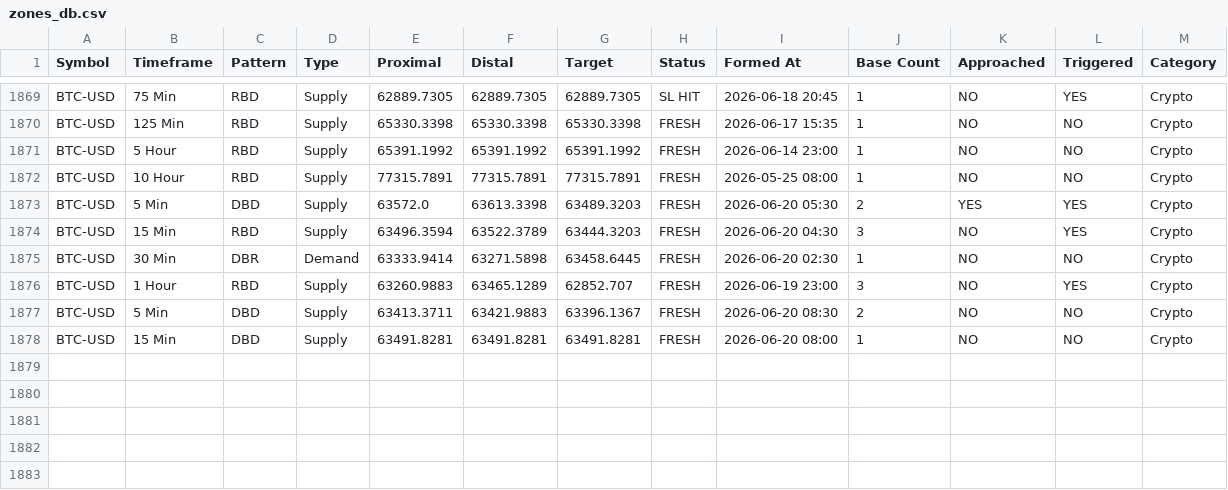
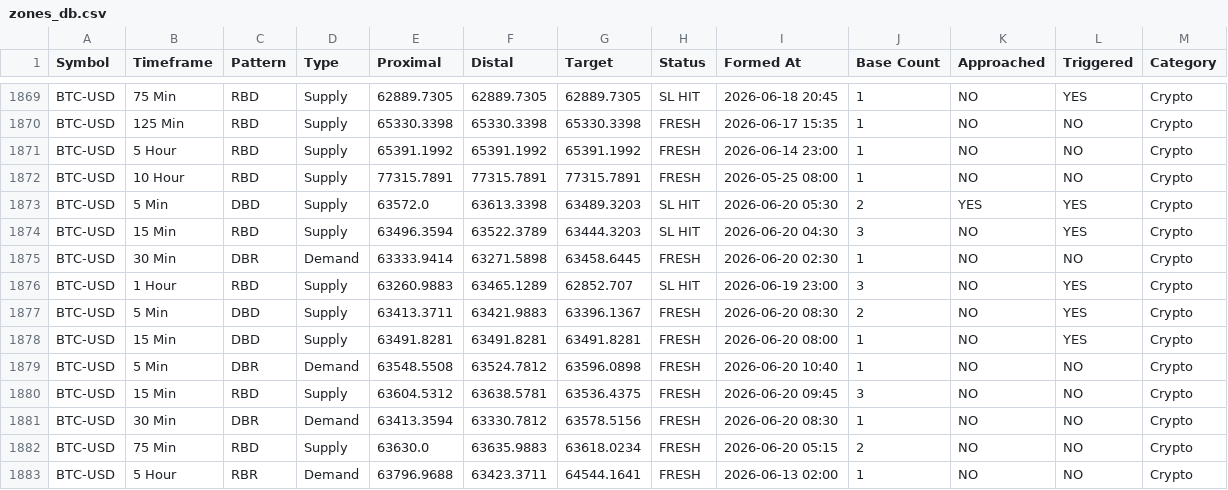
Before and after one commit to deepak99789/supply-demand-app, a CSV file: zones_db.csv, drawn as a sheet; only a part is shown, gaps mark what is left out.

```diff
--- a/zones_db.csv
+++ b/zones_db.csv
@@ -1872,7 +1872,12 @@ BTC-USD,5 Hour,RBD,Supply,65391.1992,65391.1992,65391.1992,FRESH,2026-06-14 23:0
 BTC-USD,10 Hour,RBD,Supply,77315.7891,77315.7891,77315.7891,FRESH,2026-05-25 08:00,1,NO,NO,Crypto
-BTC-USD,5 Min,DBD,Supply,63572.0,63613.3398,63489.3203,FRESH,2026-06-20 05:30,2,YES,YES,Crypto
-BTC-USD,15 Min,RBD,Supply,63496.3594,63522.3789,63444.3203,FRESH,2026-06-20 04:30,3,NO,YES,Crypto
+BTC-USD,5 Min,DBD,Supply,63572.0,63613.3398,63489.3203,SL HIT,2026-06-20 05:30,2,YES,YES,Crypto
+BTC-USD,15 Min,RBD,Supply,63496.3594,63522.3789,63444.3203,SL HIT,2026-06-20 04:30,3,NO,YES,Crypto
 BTC-USD,30 Min,DBR,Demand,63333.9414,63271.5898,63458.6445,FRESH,2026-06-20 02:30,1,NO,NO,Crypto
-BTC-USD,1 Hour,RBD,Supply,63260.9883,63465.1289,62852.707,FRESH,2026-06-19 23:00,3,NO,YES,Crypto
-BTC-USD,5 Min,DBD,Supply,63413.3711,63421.9883,63396.1367,FRESH,2026-06-20 08:30,2,NO,NO,Crypto
-BTC-USD,15 Min,DBD,Supply,63491.8281,63491.8281,63491.8281,FRESH,2026-06-20 08:00,1,NO,NO,Crypto
+BTC-USD,1 Hour,RBD,Supply,63260.9883,63465.1289,62852.707,SL HIT,2026-06-19 23:00,3,NO,YES,Crypto
+BTC-USD,5 Min,DBD,Supply,63413.3711,63421.9883,63396.1367,FRESH,2026-06-20 08:30,2,NO,YES,Crypto
+BTC-USD,15 Min,DBD,Supply,63491.8281,63491.8281,63491.8281,FRESH,2026-06-20 08:00,1,NO,YES,Crypto
+BTC-USD,5 Min,DBR,Demand,63548.5508,63524.7812,63596.0898,FRESH,2026-06-20 10:40,1,NO,NO,Crypto
+BTC-USD,15 Min,RBD,Supply,63604.5312,63638.5781,63536.4375,FRESH,2026-06-20 09:45,3,NO,NO,Crypto
+BTC-USD,30 Min,DBR,Demand,63413.3594,63330.7812,63578.5156,FRESH,2026-06-20 08:30,1,NO,NO,Crypto
+BTC-USD,75 Min,RBD,Supply,63630.0,63635.9883,63618.0234,FRESH,2026-06-20 05:15,2,NO,NO,Crypto
+BTC-USD,5 Hour,RBR,Demand,63796.9688,63423.3711,64544.1641,FRESH,2026-06-13 02:00,1,NO,NO,Crypto
```
